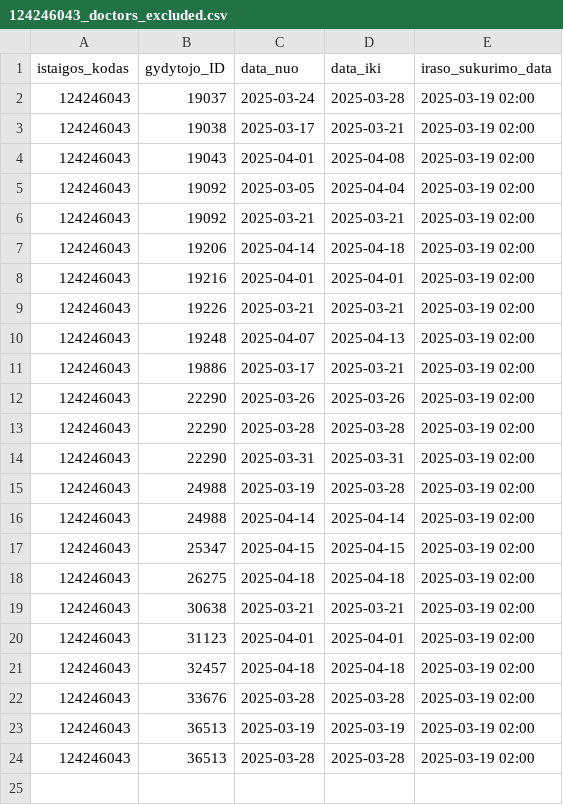
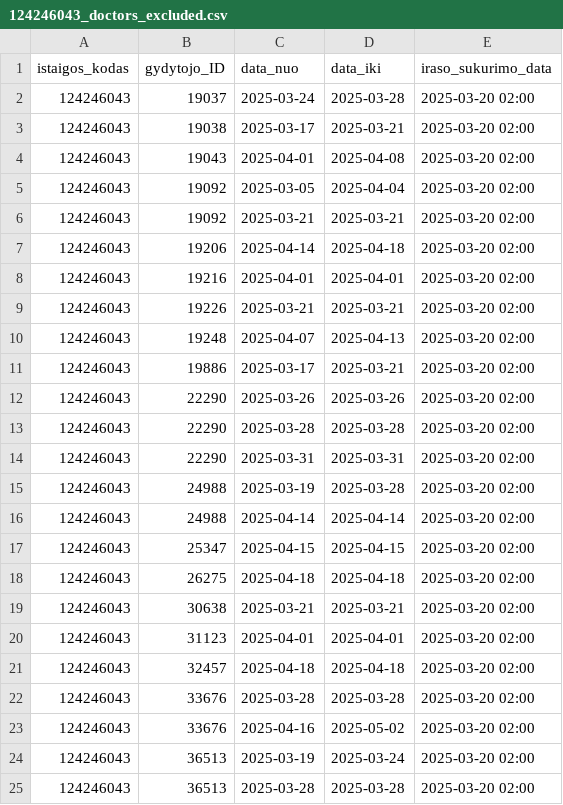
Before and after one commit to NVPgit/naujosios-vilnios-poliklinika, a CSV file: 124246043_doctors_excluded.csv, drawn as a sheet.

```diff
--- a/124246043_doctors_excluded.csv
+++ b/124246043_doctors_excluded.csv
@@ -1,24 +1,25 @@
 istaigos_kodas;gydytojo_ID;data_nuo;data_iki;iraso_sukurimo_data
-124246043;19037;2025-03-24;2025-03-28;2025-03-19 02:00
-124246043;19038;2025-03-17;2025-03-21;2025-03-19 02:00
-124246043;19043;2025-04-01;2025-04-08;2025-03-19 02:00
-124246043;19092;2025-03-05;2025-04-04;2025-03-19 02:00
-124246043;19092;2025-03-21;2025-03-21;2025-03-19 02:00
-124246043;19206;2025-04-14;2025-04-18;2025-03-19 02:00
-124246043;19216;2025-04-01;2025-04-01;2025-03-19 02:00
-124246043;19226;2025-03-21;2025-03-21;2025-03-19 02:00
-124246043;19248;2025-04-07;2025-04-13;2025-03-19 02:00
-124246043;19886;2025-03-17;2025-03-21;2025-03-19 02:00
-124246043;22290;2025-03-26;2025-03-26;2025-03-19 02:00
-124246043;22290;2025-03-28;2025-03-28;2025-03-19 02:00
-124246043;22290;2025-03-31;2025-03-31;2025-03-19 02:00
-124246043;24988;2025-03-19;2025-03-28;2025-03-19 02:00
-124246043;24988;2025-04-14;2025-04-14;2025-03-19 02:00
-124246043;25347;2025-04-15;2025-04-15;2025-03-19 02:00
-124246043;26275;2025-04-18;2025-04-18;2025-03-19 02:00
-124246043;30638;2025-03-21;2025-03-21;2025-03-19 02:00
-124246043;31123;2025-04-01;2025-04-01;2025-03-19 02:00
-124246043;32457;2025-04-18;2025-04-18;2025-03-19 02:00
-124246043;33676;2025-03-28;2025-03-28;2025-03-19 02:00
-124246043;36513;2025-03-19;2025-03-19;2025-03-19 02:00
-124246043;36513;2025-03-28;2025-03-28;2025-03-19 02:00
+124246043;19037;2025-03-24;2025-03-28;2025-03-20 02:00
+124246043;19038;2025-03-17;2025-03-21;2025-03-20 02:00
+124246043;19043;2025-04-01;2025-04-08;2025-03-20 02:00
+124246043;19092;2025-03-05;2025-04-04;2025-03-20 02:00
+124246043;19092;2025-03-21;2025-03-21;2025-03-20 02:00
+124246043;19206;2025-04-14;2025-04-18;2025-03-20 02:00
+124246043;19216;2025-04-01;2025-04-01;2025-03-20 02:00
+124246043;19226;2025-03-21;2025-03-21;2025-03-20 02:00
+124246043;19248;2025-04-07;2025-04-13;2025-03-20 02:00
+124246043;19886;2025-03-17;2025-03-21;2025-03-20 02:00
+124246043;22290;2025-03-26;2025-03-26;2025-03-20 02:00
+124246043;22290;2025-03-28;2025-03-28;2025-03-20 02:00
+124246043;22290;2025-03-31;2025-03-31;2025-03-20 02:00
+124246043;24988;2025-03-19;2025-03-28;2025-03-20 02:00
+124246043;24988;2025-04-14;2025-04-14;2025-03-20 02:00
+124246043;25347;2025-04-15;2025-04-15;2025-03-20 02:00
+124246043;26275;2025-04-18;2025-04-18;2025-03-20 02:00
+124246043;30638;2025-03-21;2025-03-21;2025-03-20 02:00
+124246043;31123;2025-04-01;2025-04-01;2025-03-20 02:00
+124246043;32457;2025-04-18;2025-04-18;2025-03-20 02:00
+124246043;33676;2025-03-28;2025-03-28;2025-03-20 02:00
+124246043;33676;2025-04-16;2025-05-02;2025-03-20 02:00
+124246043;36513;2025-03-19;2025-03-24;2025-03-20 02:00
+124246043;36513;2025-03-28;2025-03-28;2025-03-20 02:00
```
Also changed, not shown: 124246043_family_doctors_list.csv, 124246043_family_doctors_visits_hours.csv, 1 other file.
